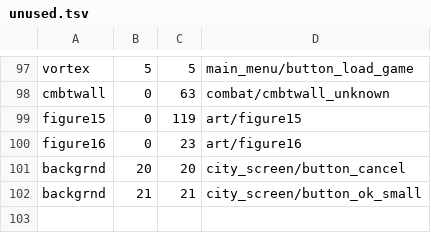
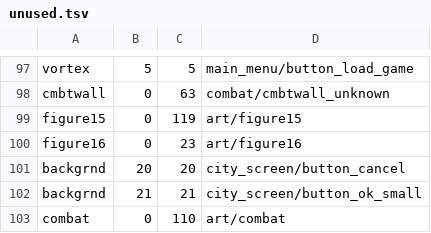
Before and after one commit to mk572/rust_fantasy_4X, a TSV file: crates/f4x-client/extract/unused.tsv, drawn as a sheet; only a part is shown, gaps mark what is left out.

```diff
--- a/crates/f4x-client/extract/unused.tsv
+++ b/crates/f4x-client/extract/unused.tsv
@@ -102 +102,2 @@ backgrnd	20	20	city_screen/button_cancel
 backgrnd	21	21	city_screen/button_ok_small
+combat	0	110	art/combat
```
Also changed, not shown: 1 other file.
